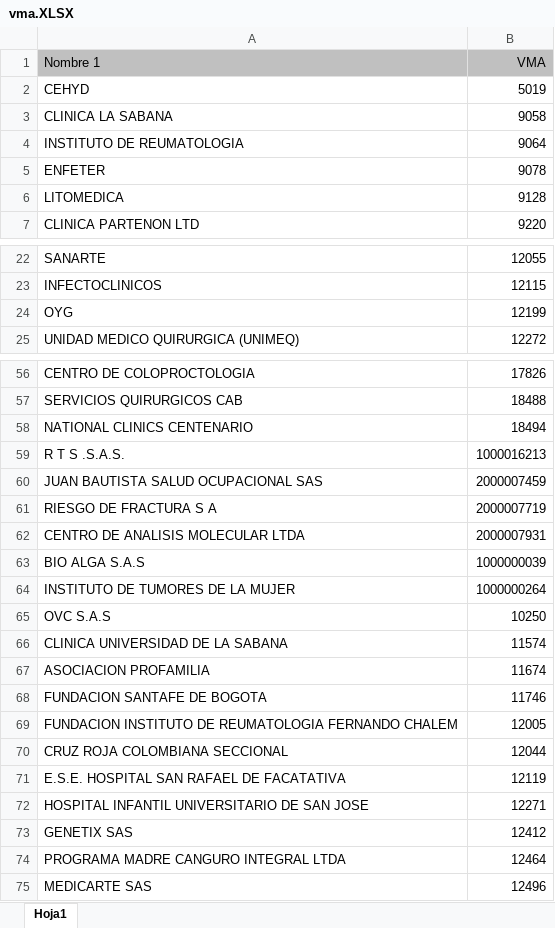
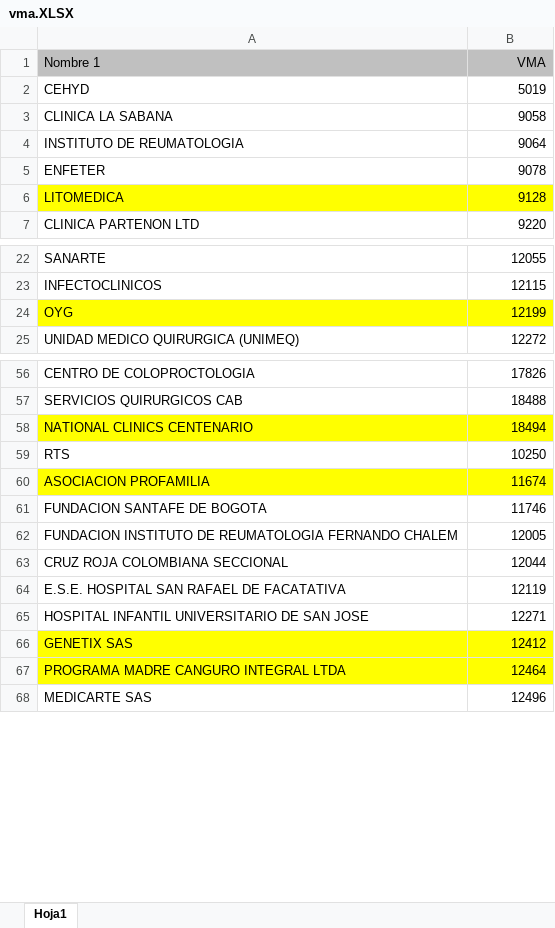
Before and after one commit to carlosjbustosmorales-debug/carlosjbustosmorales-debug, an Excel workbook: informacion/vma.XLSX, sheet Hoja1, drawn as a sheet; only a part is shown, gaps mark what is left out; values as stored, in another font and other column widths than the file's, no borders; removed rows and columns are numbered as before the commit, all else as after; the diff names each change by its address in the sheet, - before the commit and + after, or states it on an @@ line.

```diff
--- a/informacion/vma.XLSX (sheet Hoja1)
+++ b/informacion/vma.XLSX (sheet Hoja1)
-A6:B6 fill: none
+A6:B6 fill: #FFFF00
-A24:B24 fill: none
+A24:B24 fill: #FFFF00
-A58:B58 fill: none
+A58:B58 fill: #FFFF00
-row 59: R T S .S.A.S. | 1000016213
-row 60: JUAN BAUTISTA SALUD OCUPACIONAL SAS | 2000007459
-row 61: RIESGO DE FRACTURA S A | 2000007719
-row 62: CENTRO DE ANALISIS MOLECULAR LTDA | 2000007931
-row 63: BIO ALGA S.A.S | 1000000039
-row 64: INSTITUTO DE TUMORES DE LA MUJER | 1000000264
-A59 (Nombre 1): OVC S.A.S
+A59 (Nombre 1): RTS
-row 66: CLINICA UNIVERSIDAD DE LA SABANA | 11574
-A60:B60 fill: none
+A60:B60 fill: #FFFF00
-A66:B67 fill: none
+A66:B67 fill: #FFFF00
```
Also changed, not shown: 2 other files.
